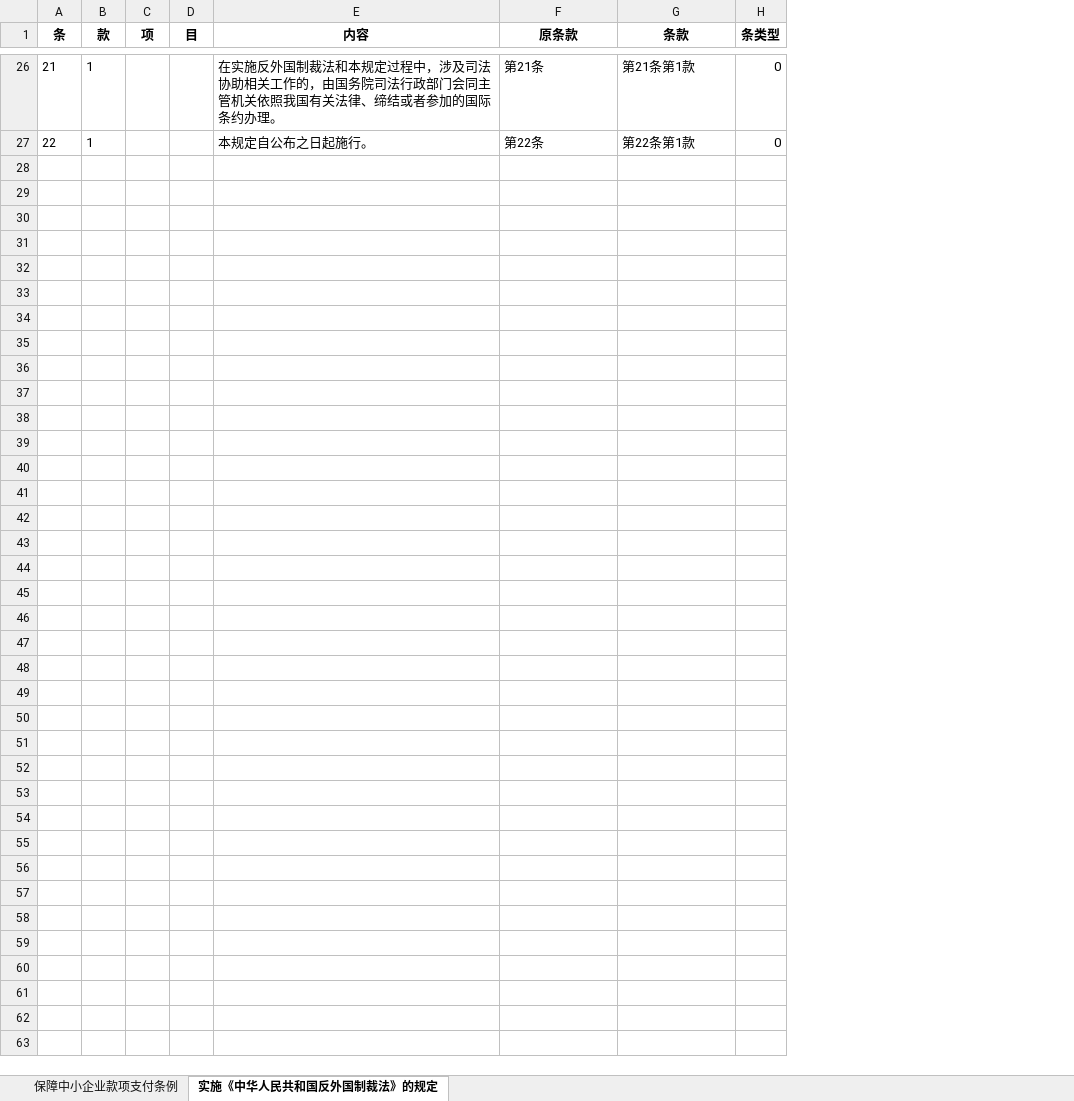
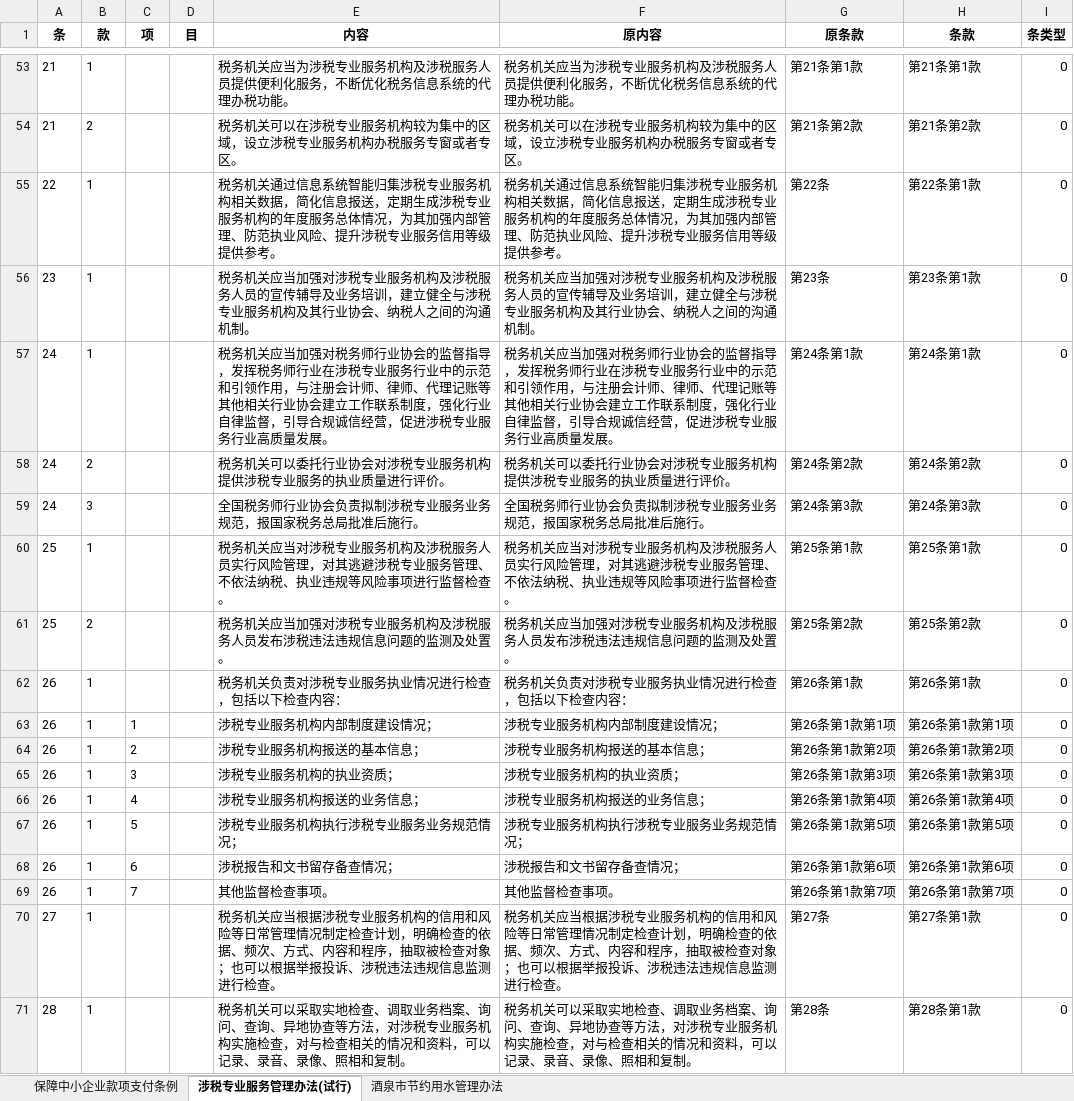
Before and after one commit to xiaoneng-cloud/lawcausedata, an Excel workbook: data/law_structure.xlsx, sheet 涉税专业服务管理办法(试行), drawn as a sheet; only a part is shown, gaps mark what is left out; values as stored, in another font and other column widths than the file's, no borders; addresses are those after the commit; the diff covers the shown part only; the diff names each change by its address in the sheet, - before the commit and + after, or states it on an @@ line.

```diff
--- a/data/law_structure.xlsx (sheet 涉税专业服务管理办法(试行))
+++ b/data/law_structure.xlsx (sheet 涉税专业服务管理办法(试行))
-sheet tab: 实施《中华人民共和国反外国制裁法》的规定
+sheet tab: 涉税专业服务管理办法(试行)
+sheet tab: 酒泉市节约用水管理办法
+column F (原内容), row 53: 税务机关应当为涉税专业服务机构及涉税服务人员提供便利化服务，不断优化税务信息系统的代理办税功能。; row 55: 税务机关通过信息系统智能归集涉税专业服务机构相关数据，简化信息报送，定期生成涉税专业服务机构的年度服务总体情况，为其加强内部管理、防范执业风险、提升涉税专业服务信用等级提供参考。
-E53 (内容): 在实施反外国制裁法和本规定过程中，涉及司法协助相关工作的，由国务院司法行政部门会同主管机关依照我国有关法律、缔结或者参加的国际条约办理。
+E53 (内容): 税务机关应当为涉税专业服务机构及涉税服务人员提供便利化服务，不断优化税务信息系统的代理办税功能。
-G53 (原条款): 第21条
+G53 (原条款): 第21条第1款
+row 54: 21 | 2 |  |  | 税务机关可以在涉税专业服务机构较为集中的区域，设立涉税专业服务机构办税服务专窗或者专区。 | 税务机关可以在涉税专业服务机构较为集中的区域，设立涉税专业服务机构办税服务专窗或者专区。 | 第21条第2款 | 第21条第2款 | 0
-E55 (内容): 本规定自公布之日起施行。
+E55 (内容): 税务机关通过信息系统智能归集涉税专业服务机构相关数据，简化信息报送，定期生成涉税专业服务机构的年度服务总体情况，为其加强内部管理、防范执业风险、提升涉税专业服务信用等级提供参考。
+row 56: 23 | 1 |  |  | 税务机关应当加强对涉税专业服务机构及涉税服务人员的宣传辅导及业务培训，建立健全与涉税专业服务机构及其行业协会、纳税人之间的沟通机制。 | 税务机关应当加强对涉税专业服务机构及涉税服务人员的宣传辅导及业务培训，建立健全与涉税专业服务机构及其行业协会、纳税人之间的沟通机制。 | 第23条 | 第23条第1款 | 0
+row 57: 24 | 1 |  |  | 税务机关应当加强对税务师行业协会的监督指导，发挥税务师行业在涉税专业服务行业中的示范和引领作用，与注册会计师、律师、代理记账等其他相关行业协会建立工作联系制度，强化行业自律监督，引导合规诚信经营，促进涉税专业服务行业高质量发展。 | 税务机关应当加强对税务师行业协会的监督指导，发挥税务师行业在涉税专业服务行业中的示范和引领作用，与注册会计师、律师、代理记账等其他相关行业协会建立工作联系制度，强化行业自律监督，引导合规诚信经营，促进涉税专业服务行业高质量发展。 | 第24条第1款 | 第24条第1款 | 0
+row 58: 24 | 2 |  |  | 税务机关可以委托行业协会对涉税专业服务机构提供涉税专业服务的执业质量进行评价。 | 税务机关可以委托行业协会对涉税专业服务机构提供涉税专业服务的执业质量进行评价。 | 第24条第2款 | 第24条第2款 | 0
+row 59: 24 | 3 |  |  | 全国税务师行业协会负责拟制涉税专业服务业务规范，报国家税务总局批准后施行。 | 全国税务师行业协会负责拟制涉税专业服务业务规范，报国家税务总局批准后施行。 | 第24条第3款 | 第24条第3款 | 0
+row 60: 25 | 1 |  |  | 税务机关应当对涉税专业服务机构及涉税服务人员实行风险管理，对其逃避涉税专业服务管理、不依法纳税、执业违规等风险事项进行监督检查。 | 税务机关应当对涉税专业服务机构及涉税服务人员实行风险管理，对其逃避涉税专业服务管理、不依法纳税、执业违规等风险事项进行监督检查。 | 第25条第1款 | 第25条第1款 | 0
+row 61: 25 | 2 |  |  | 税务机关应当加强对涉税专业服务机构及涉税服务人员发布涉税违法违规信息问题的监测及处置。 | 税务机关应当加强对涉税专业服务机构及涉税服务人员发布涉税违法违规信息问题的监测及处置。 | 第25条第2款 | 第25条第2款 | 0
+row 62: 26 | 1 |  |  | 税务机关负责对涉税专业服务执业情况进行检查，包括以下检查内容： | 税务机关负责对涉税专业服务执业情况进行检查，包括以下检查内容： | 第26条第1款 | 第26条第1款 | 0
+row 63: 26 | 1 | 1 |  | 涉税专业服务机构内部制度建设情况； | 涉税专业服务机构内部制度建设情况； | 第26条第1款第1项 | 第26条第1款第1项 | 0
+row 64: 26 | 1 | 2 |  | 涉税专业服务机构报送的基本信息； | 涉税专业服务机构报送的基本信息； | 第26条第1款第2项 | 第26条第1款第2项 | 0
+row 65: 26 | 1 | 3 |  | 涉税专业服务机构的执业资质； | 涉税专业服务机构的执业资质； | 第26条第1款第3项 | 第26条第1款第3项 | 0
+row 66: 26 | 1 | 4 |  | 涉税专业服务机构报送的业务信息； | 涉税专业服务机构报送的业务信息； | 第26条第1款第4项 | 第26条第1款第4项 | 0
+row 67: 26 | 1 | 5 |  | 涉税专业服务机构执行涉税专业服务业务规范情况； | 涉税专业服务机构执行涉税专业服务业务规范情况； | 第26条第1款第5项 | 第26条第1款第5项 | 0
+row 68: 26 | 1 | 6 |  | 涉税报告和文书留存备查情况； | 涉税报告和文书留存备查情况； | 第26条第1款第6项 | 第26条第1款第6项 | 0
+row 69: 26 | 1 | 7 |  | 其他监督检查事项。 | 其他监督检查事项。 | 第26条第1款第7项 | 第26条第1款第7项 | 0
+row 70: 27 | 1 |  |  | 税务机关应当根据涉税专业服务机构的信用和风险等日常管理情况制定检查计划，明确检查的依据、频次、方式、内容和程序，抽取被检查对象；也可以根据举报投诉、涉税违法违规信息监测进行检查。 | 税务机关应当根据涉税专业服务机构的信用和风险等日常管理情况制定检查计划，明确检查的依据、频次、方式、内容和程序，抽取被检查对象；也可以根据举报投诉、涉税违法违规信息监测进行检查。 | 第27条 | 第27条第1款 | 0
+row 71: 28 | 1 |  |  | 税务机关可以采取实地检查、调取业务档案、询问、查询、异地协查等方法，对涉税专业服务机构实施检查，对与检查相关的情况和资料，可以记录、录音、录像、照相和复制。 | 税务机关可以采取实地检查、调取业务档案、询问、查询、异地协查等方法，对涉税专业服务机构实施检查，对与检查相关的情况和资料，可以记录、录音、录像、照相和复制。 | 第28条 | 第28条第1款 | 0
```
Also changed, not shown: 64 added rows and 36 edited cells elsewhere in this sheet, sheet 保障中小企业款项支付条例, data/law_cause.xlsx, data/law_info.xlsx, 11 other files.
